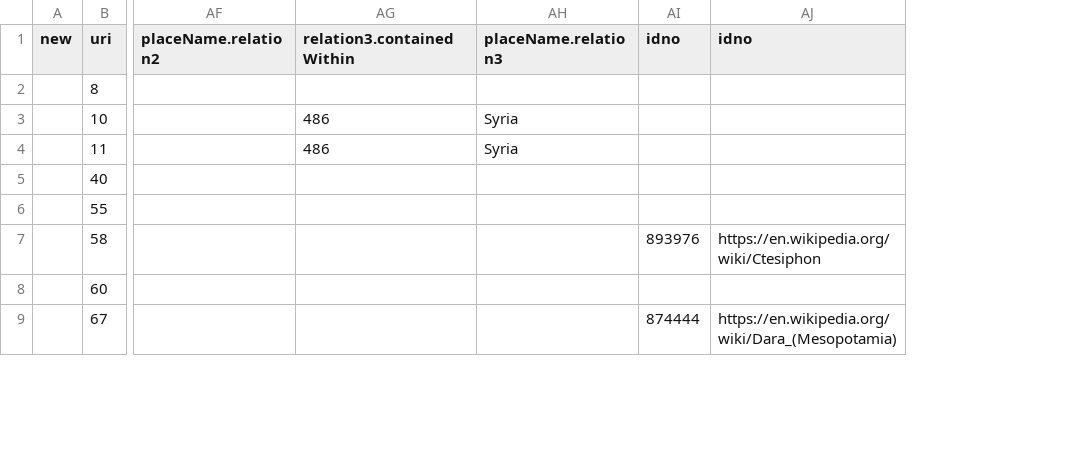
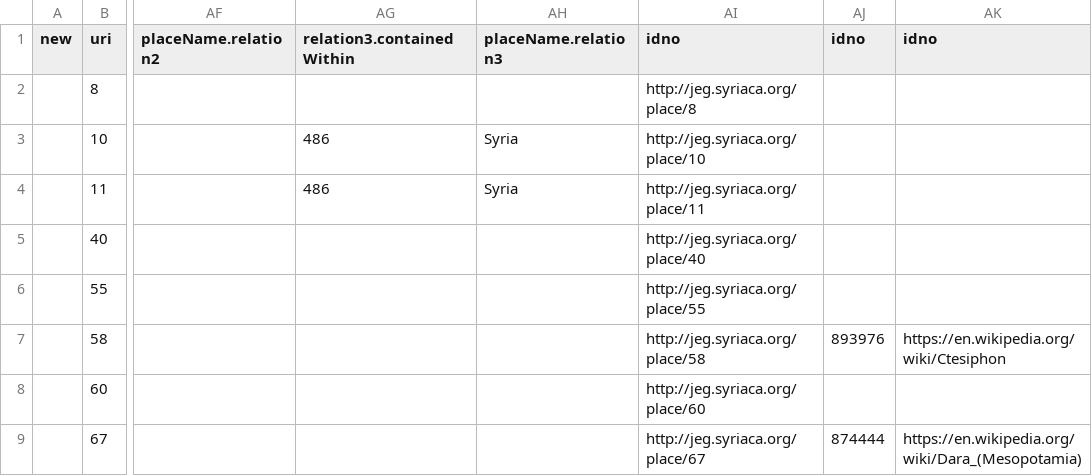
Before and after one commit to wlpotter/csv-to-srophe, a CSV file: in/2023-12-01_jeg.csv, drawn as a sheet; only a part is shown, gaps mark what is left out; the diff names each change by its address in the sheet, - before the commit and + after, or states it on an @@ line.

Commit message:
Added JEG placeholder URIs

```diff
--- a/in/2023-12-01_jeg.csv
+++ b/in/2023-12-01_jeg.csv
+column AI (idno), rows 2-9: http://jeg.syriaca.org/place/8 | http://jeg.syriaca.org/place/10 | http://jeg.syriaca.org/place/11 | http://jeg.syriaca.org/place/40 | http://jeg.syriaca.org/place/55 | http://jeg.syriaca.org/place/58 | http://jeg.syriaca.org/place/60 | http://jeg.syriaca.org/place/67
```
